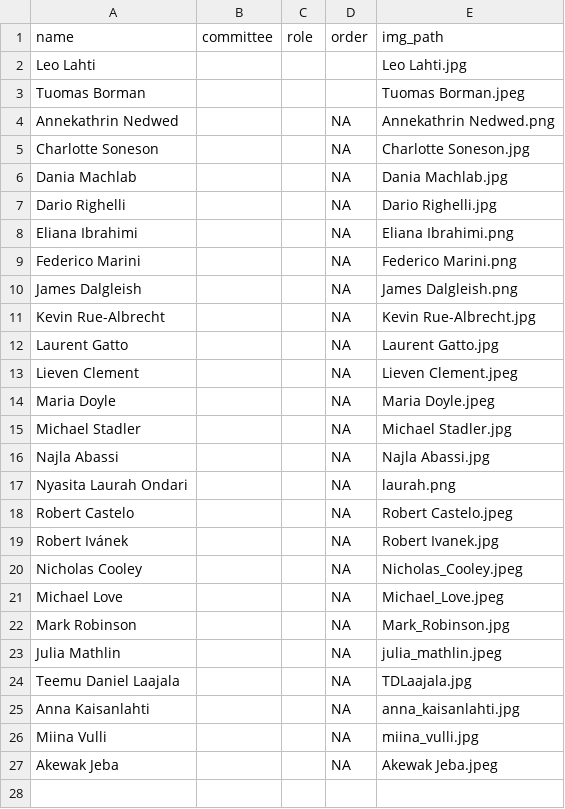
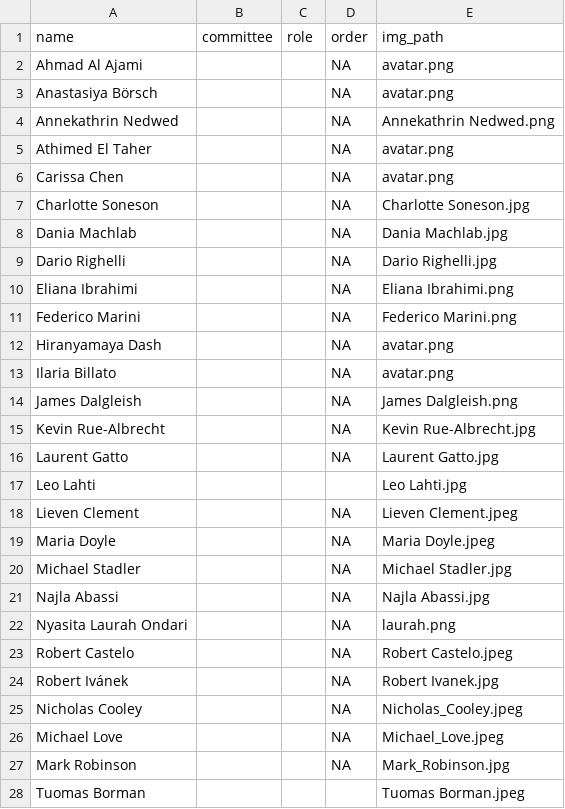
Before and after one commit to Bioconductor/EuroBioC2027, a CSV file: data/organizers.csv, drawn as a sheet.

Commit message:
Update organizer page

```diff
--- a/data/organizers.csv
+++ b/data/organizers.csv
@@ -1,5 +1,7 @@
 name,committee,role,order,img_path
-Leo Lahti,,,,Leo Lahti.jpg
-Tuomas Borman,,,,Tuomas Borman.jpeg
+Ahmad Al Ajami,,,NA,avatar.png
+Anastasiya Börsch,,,NA,avatar.png
 Annekathrin Nedwed,,,NA,Annekathrin Nedwed.png
+Athimed El Taher,,,NA,avatar.png
+Carissa Chen,,,NA,avatar.png
 Charlotte Soneson,,,NA,Charlotte Soneson.jpg
@@ -9,2 +11,4 @@ Eliana Ibrahimi,,,NA,Eliana Ibrahimi.png
 Federico Marini,,,NA,Federico Marini.png
+Hiranyamaya Dash,,,NA,avatar.png
+Ilaria Billato,,,NA,avatar.png
 James Dalgleish,,,NA,James Dalgleish.png
@@ -12,2 +16,3 @@ Kevin Rue-Albrecht,,,NA,Kevin Rue-Albrecht.jpg
 Laurent Gatto,,,NA,Laurent Gatto.jpg
+Leo Lahti,,,,Leo Lahti.jpg
 Lieven Clement,,,NA,Lieven Clement.jpeg
@@ -22,6 +27,2 @@ Michael Love,,,NA,Michael_Love.jpeg
 Mark Robinson,,,NA,Mark_Robinson.jpg
-Julia Mathlin,,,NA,julia_mathlin.jpeg
-Teemu Daniel Laajala,,,NA,TDLaajala.jpg
-Anna Kaisanlahti,,,NA,anna_kaisanlahti.jpg
-Miina Vulli,,,NA,miina_vulli.jpg
-Akewak Jeba,,,NA,Akewak Jeba.jpeg
+Tuomas Borman,,,,Tuomas Borman.jpeg
```
